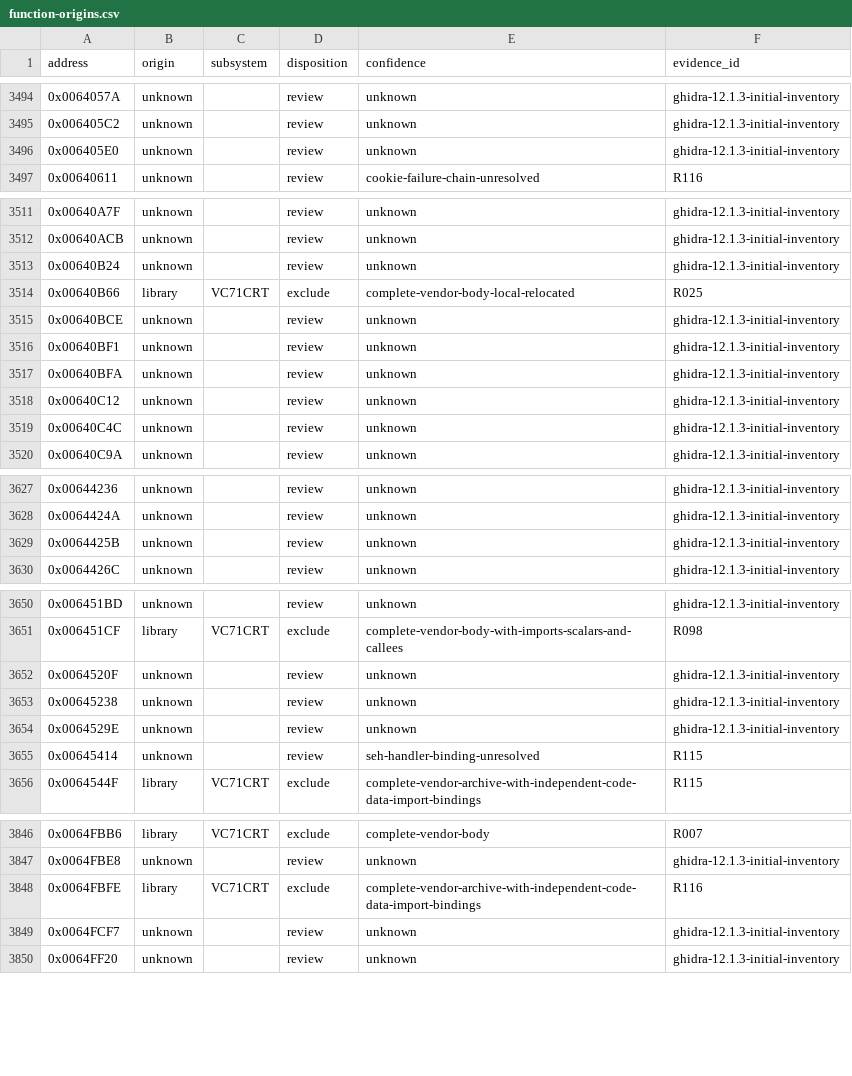
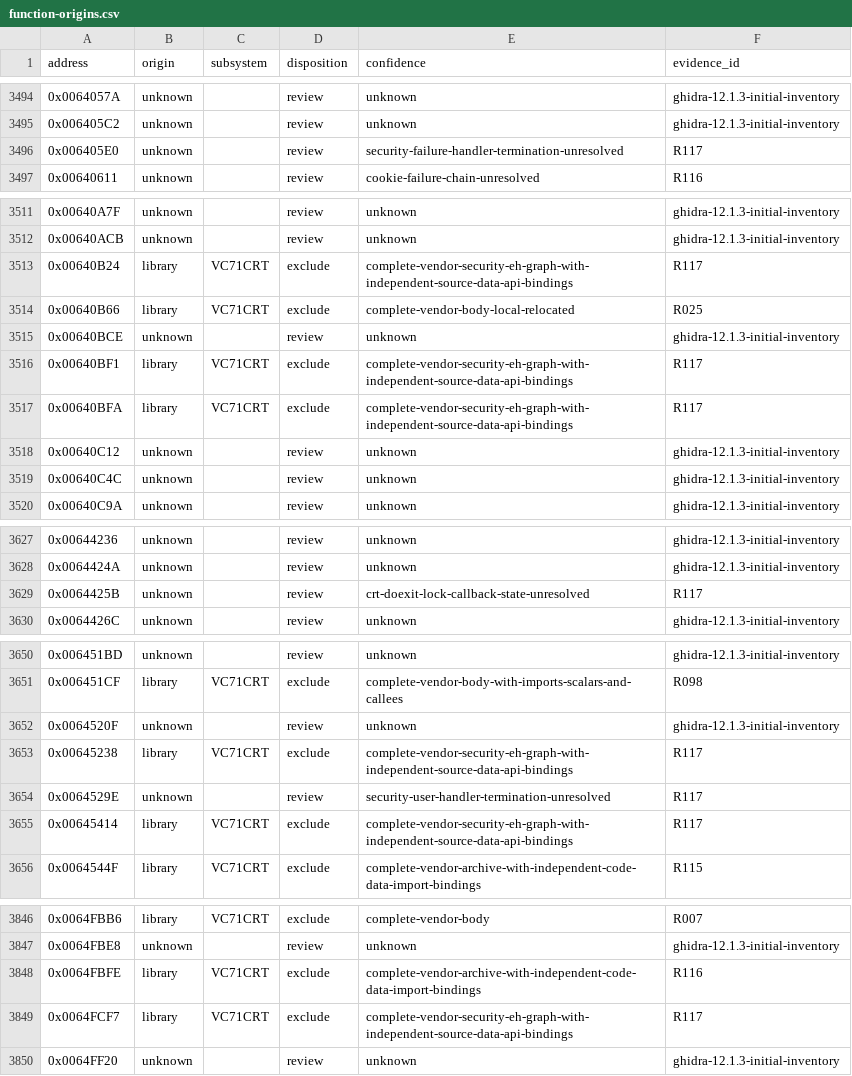
Before and after one commit to N0zoM1z0/th075, a CSV file: config/function-origins.csv, drawn as a sheet; only a part is shown, gaps mark what is left out.

Commit message:
gpt-6.1-sol: review cookie initialization and complete SEH dependencies

```diff
--- a/config/function-origins.csv
+++ b/config/function-origins.csv
@@ -3495,3 +3495,3 @@ address,origin,subsystem,disposition,confidence,evidence_id
 0x006405C2,unknown,,review,unknown,ghidra-12.1.3-initial-inventory
-0x006405E0,unknown,,review,unknown,ghidra-12.1.3-initial-inventory
+0x006405E0,unknown,,review,security-failure-handler-termination-unresolved,R117
 0x00640611,unknown,,review,cookie-failure-chain-unresolved,R116
@@ -3512,7 +3512,7 @@ address,origin,subsystem,disposition,confidence,evidence_id
 0x00640ACB,unknown,,review,unknown,ghidra-12.1.3-initial-inventory
-0x00640B24,unknown,,review,unknown,ghidra-12.1.3-initial-inventory
+0x00640B24,library,VC71CRT,exclude,complete-vendor-security-eh-graph-with-independent-source-data-api-bindings,R117
 0x00640B66,library,VC71CRT,exclude,complete-vendor-body-local-relocated,R025
 0x00640BCE,unknown,,review,unknown,ghidra-12.1.3-initial-inventory
-0x00640BF1,unknown,,review,unknown,ghidra-12.1.3-initial-inventory
-0x00640BFA,unknown,,review,unknown,ghidra-12.1.3-initial-inventory
+0x00640BF1,library,VC71CRT,exclude,complete-vendor-security-eh-graph-with-independent-source-data-api-bindings,R117
+0x00640BFA,library,VC71CRT,exclude,complete-vendor-security-eh-graph-with-independent-source-data-api-bindings,R117
 0x00640C12,unknown,,review,unknown,ghidra-12.1.3-initial-inventory
@@ -3628,3 +3628,3 @@ address,origin,subsystem,disposition,confidence,evidence_id
 0x0064424A,unknown,,review,unknown,ghidra-12.1.3-initial-inventory
-0x0064425B,unknown,,review,unknown,ghidra-12.1.3-initial-inventory
+0x0064425B,unknown,,review,crt-doexit-lock-callback-state-unresolved,R117
 0x0064426C,unknown,,review,unknown,ghidra-12.1.3-initial-inventory
@@ -3652,5 +3652,5 @@ address,origin,subsystem,disposition,confidence,evidence_id
 0x0064520F,unknown,,review,unknown,ghidra-12.1.3-initial-inventory
-0x00645238,unknown,,review,unknown,ghidra-12.1.3-initial-inventory
-0x0064529E,unknown,,review,unknown,ghidra-12.1.3-initial-inventory
-0x00645414,unknown,,review,seh-handler-binding-unresolved,R115
+0x00645238,library,VC71CRT,exclude,complete-vendor-security-eh-graph-with-independent-source-data-api-bindings,R117
+0x0064529E,unknown,,review,security-user-handler-termination-unresolved,R117
+0x00645414,library,VC71CRT,exclude,complete-vendor-security-eh-graph-with-independent-source-data-api-bindings,R117
 0x0064544F,library,VC71CRT,exclude,complete-vendor-archive-with-independent-code-data-import-bindings,R115
@@ -3848,3 +3848,3 @@ address,origin,subsystem,disposition,confidence,evidence_id
 0x0064FBFE,library,VC71CRT,exclude,complete-vendor-archive-with-independent-code-data-import-bindings,R116
-0x0064FCF7,unknown,,review,unknown,ghidra-12.1.3-initial-inventory
+0x0064FCF7,library,VC71CRT,exclude,complete-vendor-security-eh-graph-with-independent-source-data-api-bindings,R117
 0x0064FF20,unknown,,review,unknown,ghidra-12.1.3-initial-inventory
```
Also changed, not shown: 12 other files.
